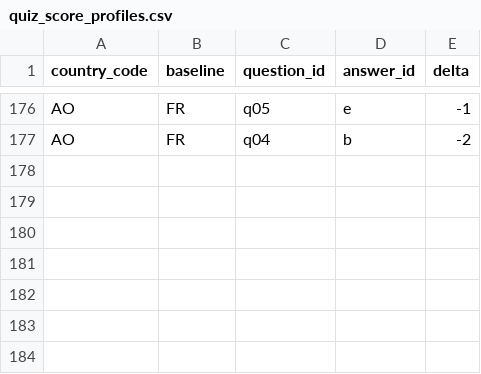
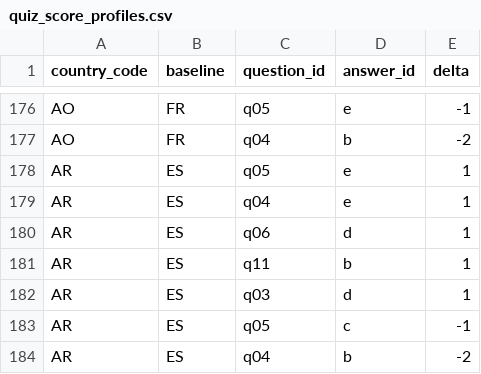
Before and after one commit to nicolas-trente-ans/le-monde-des-contrats-sociaux, a CSV file: public/assets/data/quiz_score_profiles.csv, drawn as a sheet; only a part is shown, gaps mark what is left out; the diff names each change by its address in the sheet, - before the commit and + after, or states it on an @@ line.

```diff
--- a/public/assets/data/quiz_score_profiles.csv
+++ b/public/assets/data/quiz_score_profiles.csv
+row 178: AR | ES | q05 | e | 1
+row 179: AR | ES | q04 | e | 1
+row 180: AR | ES | q06 | d | 1
+row 181: AR | ES | q11 | b | 1
+row 182: AR | ES | q03 | d | 1
+row 183: AR | ES | q05 | c | -1
+row 184: AR | ES | q04 | b | -2
```
Also changed, not shown: public/assets/data/Localization.csv, public/assets/data/countries.csv, 2 other files.
